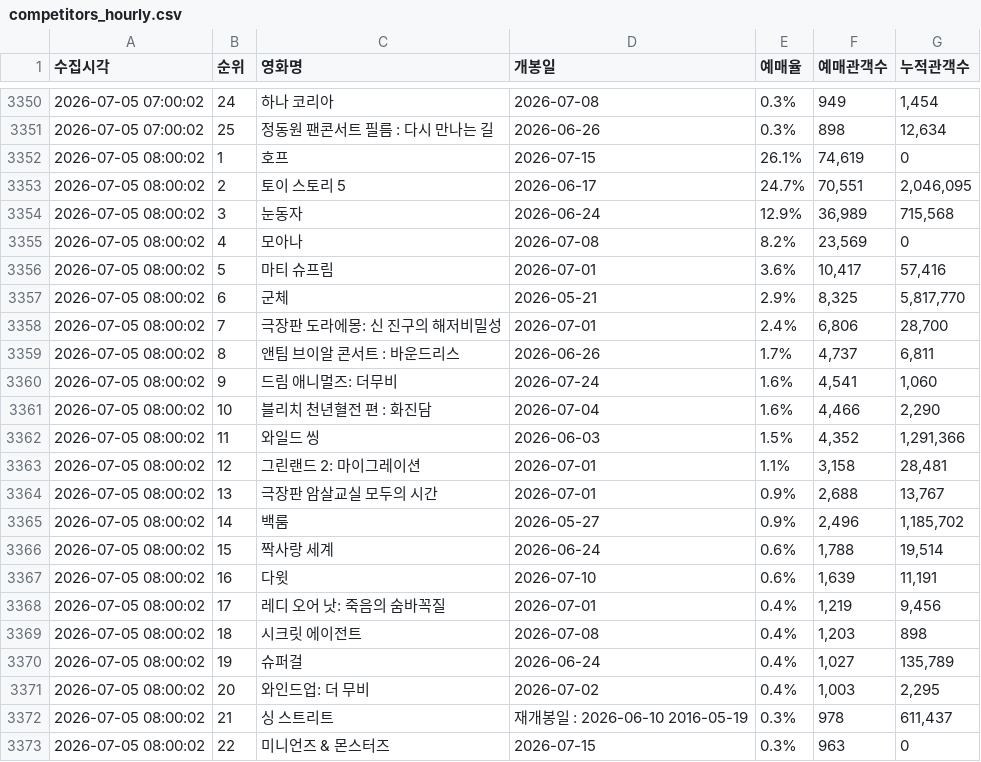
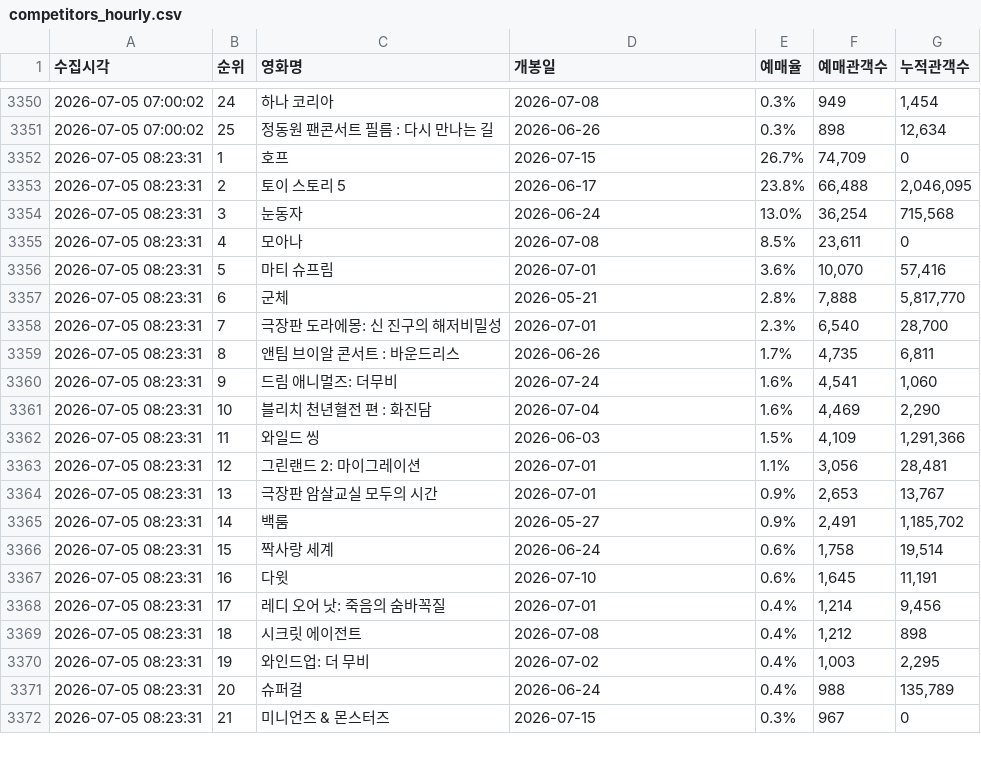
Before and after one commit to jaywhyyang/greenland2, a CSV file: competitors_hourly.csv, drawn as a sheet; only a part is shown, gaps mark what is left out; the diff covers the shown part only.

```diff
--- a/competitors_hourly.csv
+++ b/competitors_hourly.csv
@@ -3351,23 +3351,22 @@
 2026-07-05 07:00:02,25,정동원 팬콘서트 필름 : 다시 만나는 길,2026-06-26,0.3%,898,"12,634"
-2026-07-05 08:00:02,1,호프,2026-07-15,26.1%,"74,619",0
-2026-07-05 08:00:02,2,토이 스토리 5,2026-06-17,24.7%,"70,551","2,046,095"
-2026-07-05 08:00:02,3,눈동자,2026-06-24,12.9%,"36,989","715,568"
-2026-07-05 08:00:02,4,모아나,2026-07-08,8.2%,"23,569",0
-2026-07-05 08:00:02,5,마티 슈프림,2026-07-01,3.6%,"10,417","57,416"
-2026-07-05 08:00:02,6,군체,2026-05-21,2.9%,"8,325","5,817,770"
-2026-07-05 08:00:02,7,극장판 도라에몽: 신 진구의 해저비밀성,2026-07-01,2.4%,"6,806","28,700"
-2026-07-05 08:00:02,8,앤팀 브이알 콘서트 : 바운드리스,2026-06-26,1.7%,"4,737","6,811"
-2026-07-05 08:00:02,9,드림 애니멀즈: 더무비,2026-07-24,1.6%,"4,541","1,060"
-2026-07-05 08:00:02,10,블리치 천년혈전 편 : 화진담,2026-07-04,1.6%,"4,466","2,290"
-2026-07-05 08:00:02,11,와일드 씽,2026-06-03,1.5%,"4,352","1,291,366"
-2026-07-05 08:00:02,12,그린랜드 2: 마이그레이션,2026-07-01,1.1%,"3,158","28,481"
-2026-07-05 08:00:02,13,극장판 암살교실 모두의 시간,2026-07-01,0.9%,"2,688","13,767"
-2026-07-05 08:00:02,14,백룸,2026-05-27,0.9%,"2,496","1,185,702"
-2026-07-05 08:00:02,15,짝사랑 세계,2026-06-24,0.6%,"1,788","19,514"
-2026-07-05 08:00:02,16,다윗,2026-07-10,0.6%,"1,639","11,191"
-2026-07-05 08:00:02,17,레디 오어 낫: 죽음의 숨바꼭질,2026-07-01,0.4%,"1,219","9,456"
-2026-07-05 08:00:02,18,시크릿 에이전트,2026-07-08,0.4%,"1,203",898
-2026-07-05 08:00:02,19,슈퍼걸,2026-06-24,0.4%,"1,027","135,789"
-2026-07-05 08:00:02,20,와인드업: 더 무비,2026-07-02,0.4%,"1,003","2,295"
-2026-07-05 08:00:02,21,싱 스트리트,재개봉일 : 2026-06-10 2016-05-19,0.3%,978,"611,437"
-2026-07-05 08:00:02,22,미니언즈 & 몬스터즈,2026-07-15,0.3%,963,0
+2026-07-05 08:23:31,1,호프,2026-07-15,26.7%,"74,709",0
+2026-07-05 08:23:31,2,토이 스토리 5,2026-06-17,23.8%,"66,488","2,046,095"
+2026-07-05 08:23:31,3,눈동자,2026-06-24,13.0%,"36,254","715,568"
+2026-07-05 08:23:31,4,모아나,2026-07-08,8.5%,"23,611",0
+2026-07-05 08:23:31,5,마티 슈프림,2026-07-01,3.6%,"10,070","57,416"
+2026-07-05 08:23:31,6,군체,2026-05-21,2.8%,"7,888","5,817,770"
+2026-07-05 08:23:31,7,극장판 도라에몽: 신 진구의 해저비밀성,2026-07-01,2.3%,"6,540","28,700"
+2026-07-05 08:23:31,8,앤팀 브이알 콘서트 : 바운드리스,2026-06-26,1.7%,"4,735","6,811"
+2026-07-05 08:23:31,9,드림 애니멀즈: 더무비,2026-07-24,1.6%,"4,541","1,060"
+2026-07-05 08:23:31,10,블리치 천년혈전 편 : 화진담,2026-07-04,1.6%,"4,469","2,290"
+2026-07-05 08:23:31,11,와일드 씽,2026-06-03,1.5%,"4,109","1,291,366"
+2026-07-05 08:23:31,12,그린랜드 2: 마이그레이션,2026-07-01,1.1%,"3,056","28,481"
+2026-07-05 08:23:31,13,극장판 암살교실 모두의 시간,2026-07-01,0.9%,"2,653","13,767"
+2026-07-05 08:23:31,14,백룸,2026-05-27,0.9%,"2,491","1,185,702"
+2026-07-05 08:23:31,15,짝사랑 세계,2026-06-24,0.6%,"1,758","19,514"
+2026-07-05 08:23:31,16,다윗,2026-07-10,0.6%,"1,645","11,191"
+2026-07-05 08:23:31,17,레디 오어 낫: 죽음의 숨바꼭질,2026-07-01,0.4%,"1,214","9,456"
+2026-07-05 08:23:31,18,시크릿 에이전트,2026-07-08,0.4%,"1,212",898
+2026-07-05 08:23:31,19,와인드업: 더 무비,2026-07-02,0.4%,"1,003","2,295"
+2026-07-05 08:23:31,20,슈퍼걸,2026-06-24,0.4%,988,"135,789"
+2026-07-05 08:23:31,21,미니언즈 & 몬스터즈,2026-07-15,0.3%,967,0
```
Also changed, not shown: 1 added row and 7 edited cells elsewhere in this file, greenland2_hourly.csv, 2 other files.
